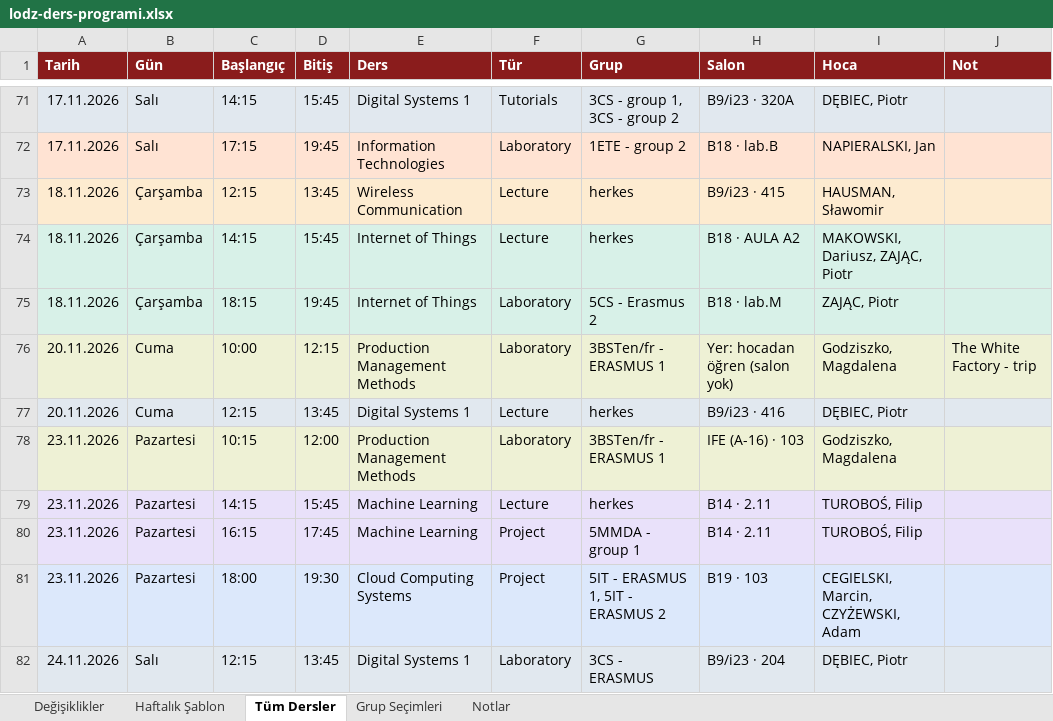
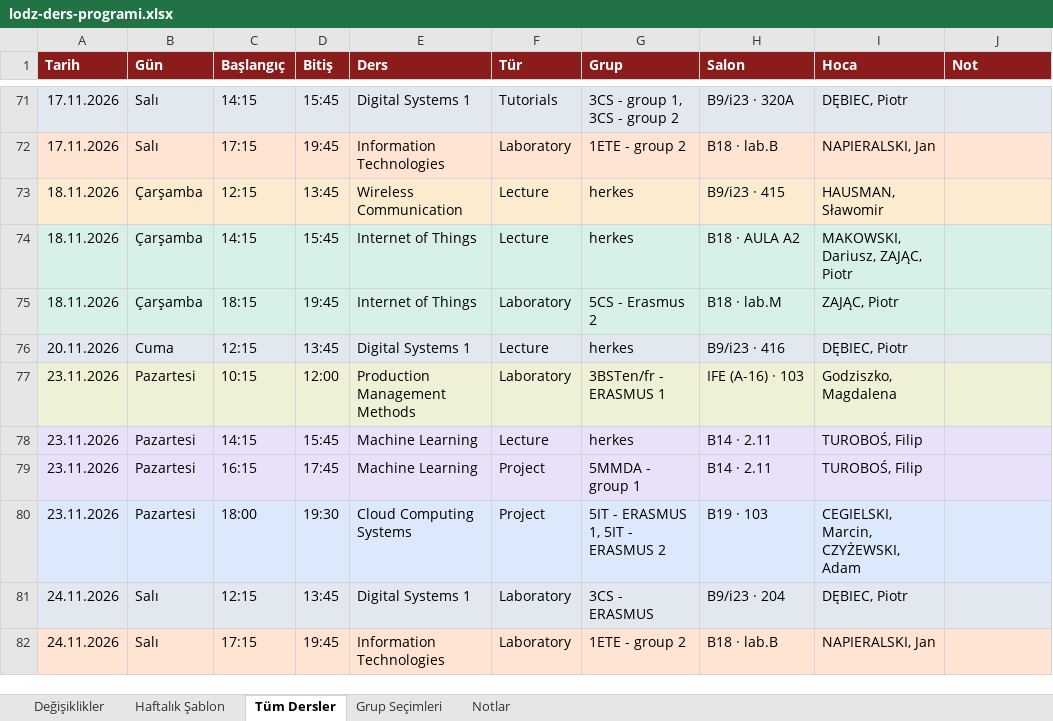
Before and after one commit to ilhandemirel/lodz-ders-takip, an Excel workbook: docs/lodz-ders-programi.xlsx, sheet Tüm Dersler, drawn as a sheet; only a part is shown, gaps mark what is left out; the shorter side is filled out with more unchanged rows; values as stored, in another font and other column widths than the file's, no borders; the diff names each change by its address in the sheet, - before the commit and + after, or states it on an @@ line.

```diff
--- a/docs/lodz-ders-programi.xlsx (sheet Tüm Dersler)
+++ b/docs/lodz-ders-programi.xlsx (sheet Tüm Dersler)
-row 76: 20.11.2026 | Cuma | 10:00 | 12:15 | Production Management Methods | Laboratory | 3BSTen/fr - ERASMUS 1 | Yer: hocadan öğren (salon yok) | Godziszko, Magdalena | The White Factory - trip
```
Also changed, not shown: sheet Haftalık Şablon, sheet Değişiklikler, sheet Notlar, 4 other files.
